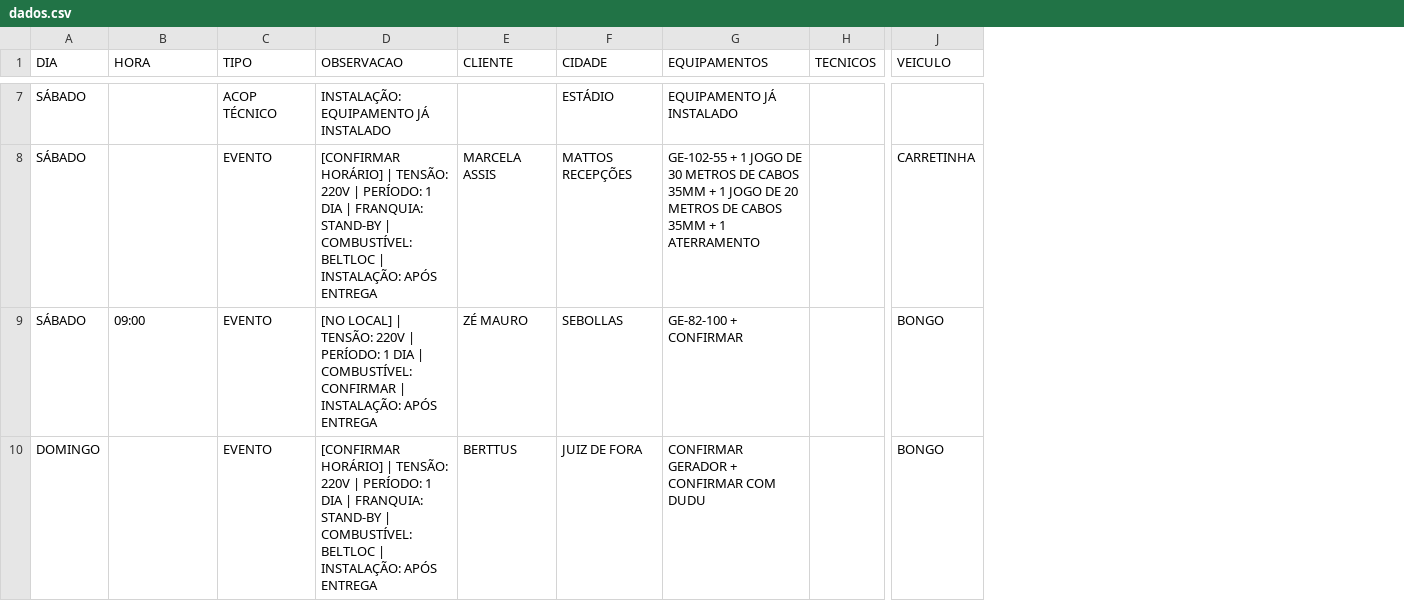
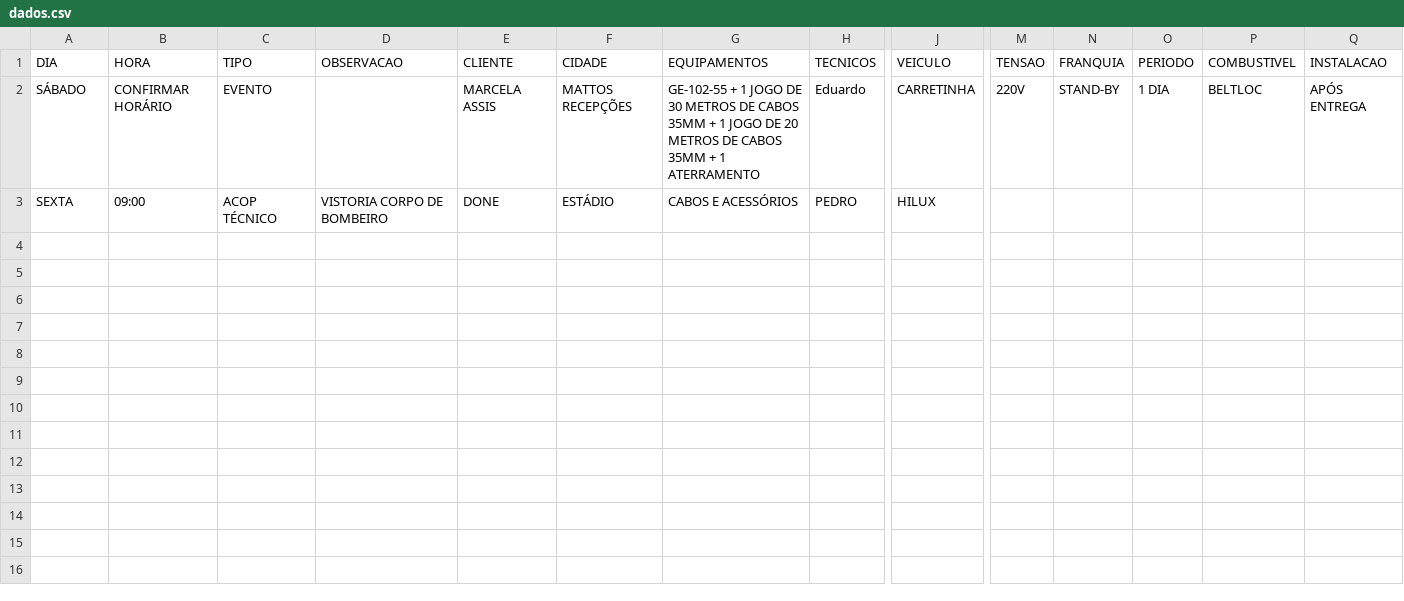
Before and after one commit to milwardarthur-prog/logistica, a CSV file: dados.csv, drawn as a sheet; only a part is shown, gaps mark what is left out; removed rows and columns are numbered as before the commit, all else as after; rows hold the shown columns only; the diff covers the shown part only; the diff names each change by its address in the sheet, - before the commit and + after, or states it on an @@ line.

```diff
--- a/dados.csv
+++ b/dados.csv
+column M (TENSAO), row 2: 220V
+column N (FRANQUIA), row 2: STAND-BY
+column O (PERIODO), row 2: 1 DIA
+column P (COMBUSTIVEL), row 2: BELTLOC
+column Q (INSTALACAO), row 2: APÓS ENTREGA
-row 7: SÁBADO |  | ACOP TÉCNICO | INSTALAÇÃO: EQUIPAMENTO JÁ INSTALADO |  | ESTÁDIO | EQUIPAMENTO JÁ INSTALADO
-B2 (HORA): (empty)
+B2 (HORA): CONFIRMAR HORÁRIO
-D2 (OBSERVACAO): [CONFIRMAR HORÁRIO] | TENSÃO: 220V | PERÍODO: 1 DIA | FRANQUIA: STAND-BY | COMBUSTÍVEL: BELTLOC | INSTALAÇÃO: APÓS ENTREGA
+D2 (OBSERVACAO): (empty)
-H2 (TECNICOS): (empty)
+H2 (TECNICOS): Eduardo
-row 9: SÁBADO | 09:00 | EVENTO | [NO LOCAL] | TENSÃO: 220V | PERÍODO: 1 DIA | COMBUSTÍVEL: CONFIRMAR | INSTALAÇÃO: APÓS ENTREGA | ZÉ MAURO | SEBOLLAS | GE-82-100 + CONFIRMAR |  | BONGO
-row 10: DOMINGO |  | EVENTO | [CONFIRMAR HORÁRIO] | TENSÃO: 220V | PERÍODO: 1 DIA | FRANQUIA: STAND-BY | COMBUSTÍVEL: BELTLOC | INSTALAÇÃO: APÓS ENTREGA | BERTTUS | JUIZ DE FORA | CONFIRMAR GERADOR + CONFIRMAR COM DUDU |  | BONGO
+row 3: SEXTA | 09:00 | ACOP TÉCNICO | VISTORIA CORPO DE BOMBEIRO | DONE | ESTÁDIO | CABOS E ACESSÓRIOS | PEDRO | HILUX
```
Also changed, not shown: 5 removed rows elsewhere in this file, 3 other files.
